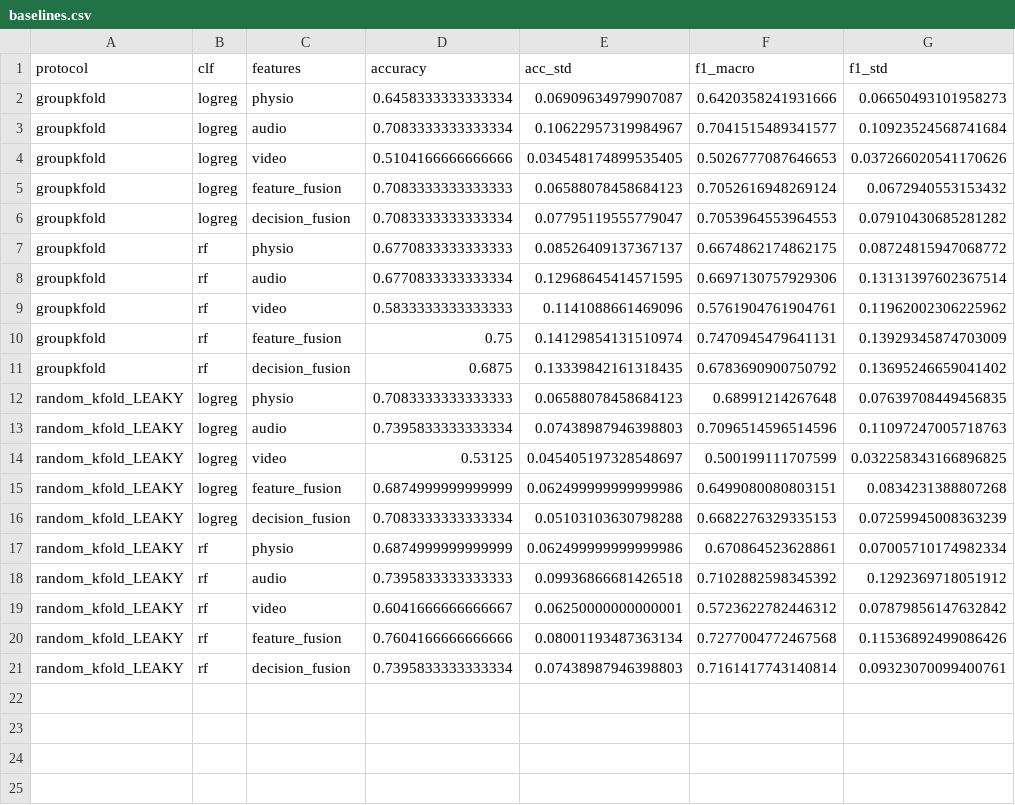
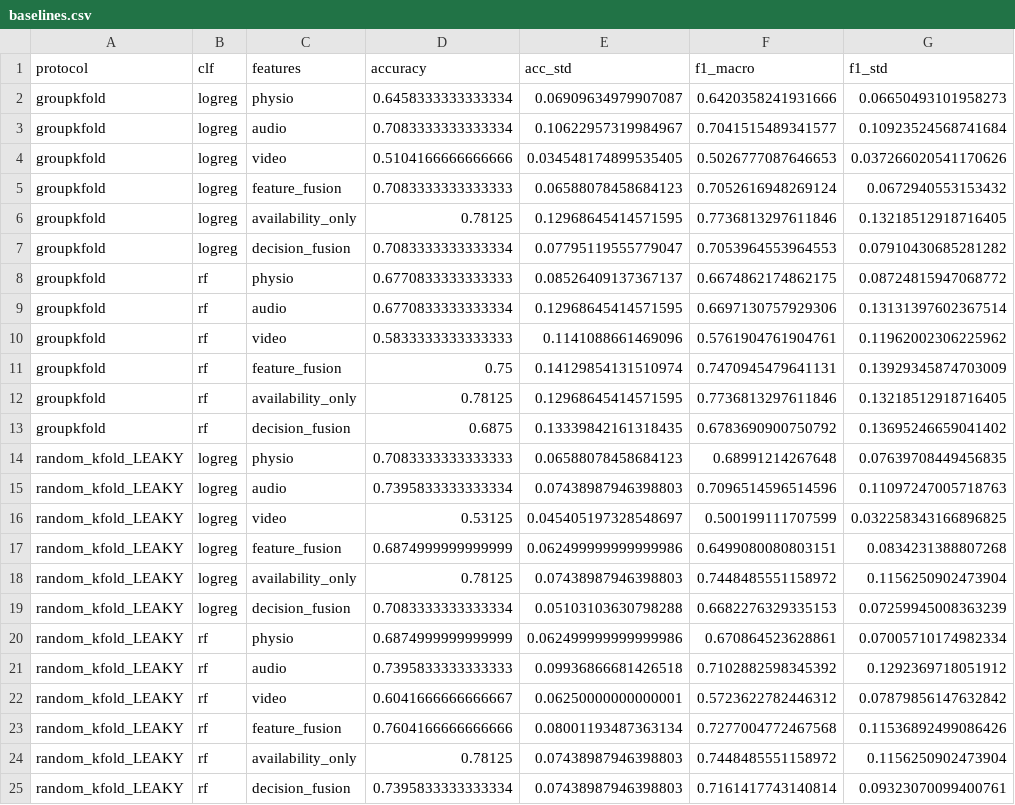
Before and after one commit to surajmeruva0786/stressID, a CSV file: research_way/results/small/baselines.csv, drawn as a sheet.

```diff
--- a/research_way/results/small/baselines.csv
+++ b/research_way/results/small/baselines.csv
@@ -5,2 +5,3 @@ groupkfold,logreg,video,0.5104166666666666,0.034548174899535405,0.50267770876466
 groupkfold,logreg,feature_fusion,0.7083333333333333,0.06588078458684123,0.7052616948269124,0.0672940553153432
+groupkfold,logreg,availability_only,0.78125,0.12968645414571595,0.7736813297611846,0.13218512918716405
 groupkfold,logreg,decision_fusion,0.7083333333333334,0.07795119555779047,0.7053964553964553,0.07910430685281282
@@ -10,2 +11,3 @@ groupkfold,rf,video,0.5833333333333333,0.1141088661469096,0.5761904761904761,0.1
 groupkfold,rf,feature_fusion,0.75,0.14129854131510974,0.7470945479641131,0.13929345874703009
+groupkfold,rf,availability_only,0.78125,0.12968645414571595,0.7736813297611846,0.13218512918716405
 groupkfold,rf,decision_fusion,0.6875,0.13339842161318435,0.6783690900750792,0.13695246659041402
@@ -15,2 +17,3 @@ random_kfold_LEAKY,logreg,video,0.53125,0.045405197328548697,0.500199111707599,0
 random_kfold_LEAKY,logreg,feature_fusion,0.6874999999999999,0.062499999999999986,0.6499080080803151,0.0834231388807268
+random_kfold_LEAKY,logreg,availability_only,0.78125,0.07438987946398803,0.7448485551158972,0.1156250902473904
 random_kfold_LEAKY,logreg,decision_fusion,0.7083333333333334,0.05103103630798288,0.6682276329335153,0.07259945008363239
@@ -20,2 +23,3 @@ random_kfold_LEAKY,rf,video,0.6041666666666667,0.06250000000000001,0.57236227824
 random_kfold_LEAKY,rf,feature_fusion,0.7604166666666666,0.08001193487363134,0.7277004772467568,0.11536892499086426
+random_kfold_LEAKY,rf,availability_only,0.78125,0.07438987946398803,0.7448485551158972,0.1156250902473904
 random_kfold_LEAKY,rf,decision_fusion,0.7395833333333334,0.07438987946398803,0.7161417743140814,0.09323070099400761
```
Also changed, not shown: research_way/results/small/e1_leakage_inflation.csv, 1 other file.
